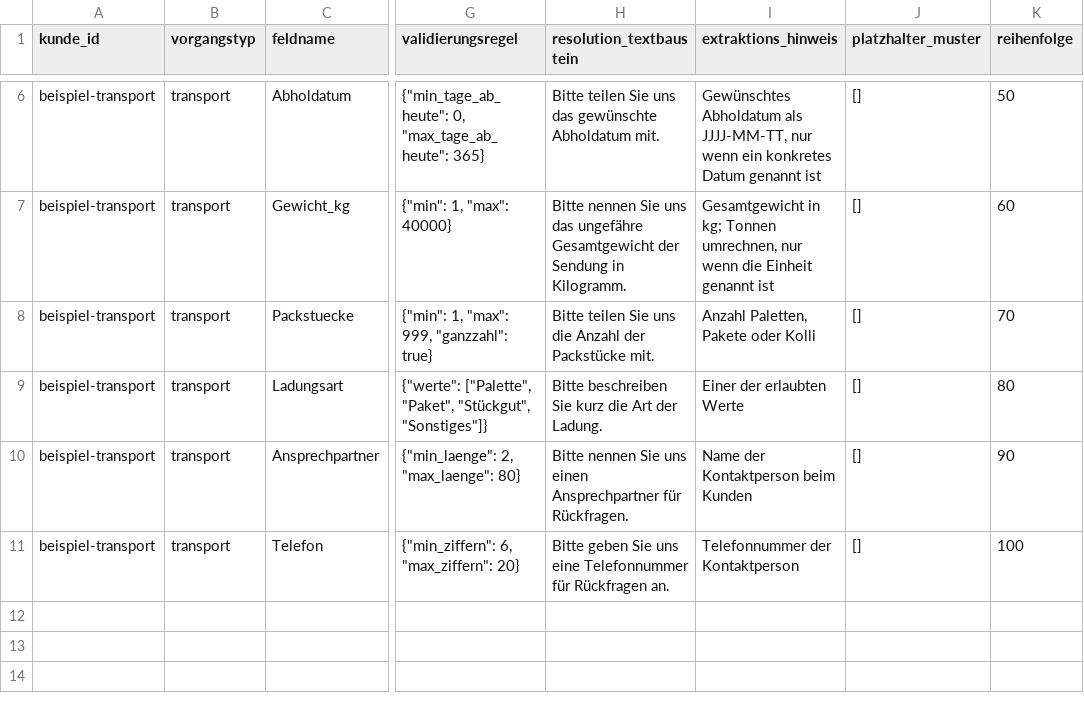
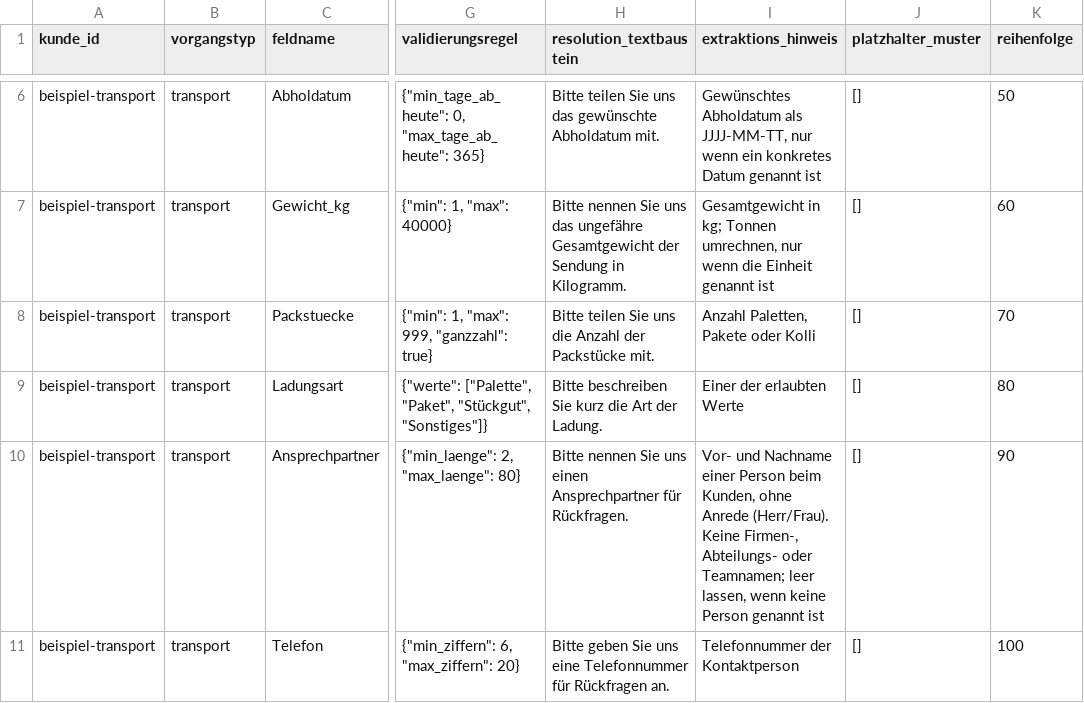
Before and after one commit to timbaule666/n8n, a CSV file: email-process-agent/config/vorlagen/epa_config_pflichtfelder_beispiel.csv, drawn as a sheet; only a part is shown, gaps mark what is left out; the diff names each change by its address in the sheet, - before the commit and + after, or states it on an @@ line.

```diff
--- a/email-process-agent/config/vorlagen/epa_config_pflichtfelder_beispiel.csv
+++ b/email-process-agent/config/vorlagen/epa_config_pflichtfelder_beispiel.csv
-I10 (extraktions_hinweis): Name der Kontaktperson beim Kunden
+I10 (extraktions_hinweis): Vor- und Nachname einer Person beim Kunden, ohne Anrede (Herr/Frau). Keine Firmen-, Abteilungs- oder Teamnamen; leer lassen, wenn keine Person genannt ist
```
Also changed, not shown: 7 other files.
